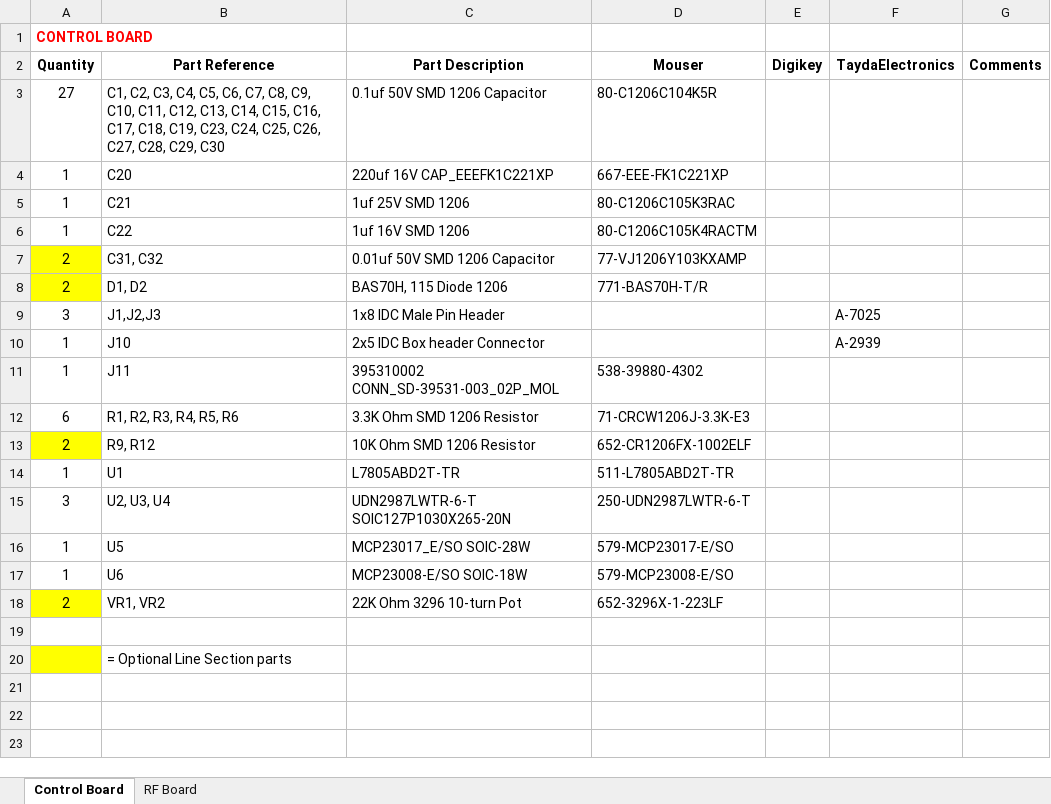
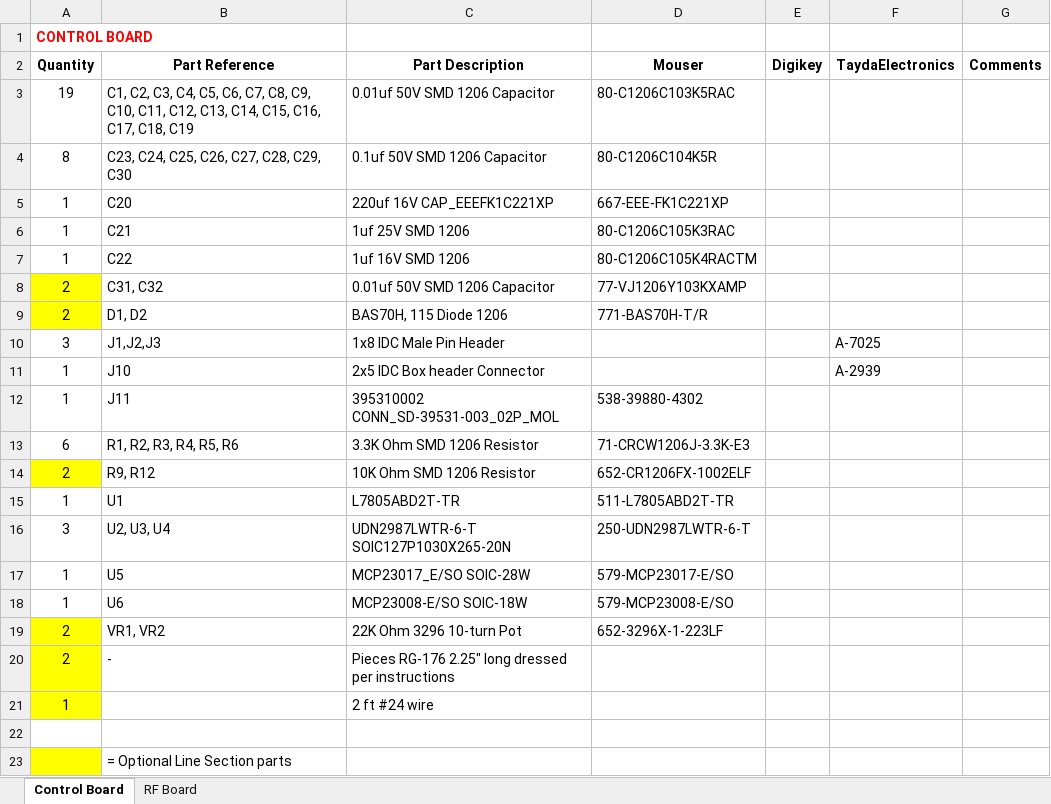
Before and after one commit to DRWJSCHMIDT/K9HZ, an Excel workbook: K9HZ_Antenna_Tuner/K9HZ_Antenna_Tuner_BOMs/K9HZ_100W_Antenna_Tuner_BOM_012826.xlsx, sheet Control Board, drawn as a sheet; values as stored, in another font and other column widths than the file's, no borders; addresses are those after the commit; the diff names each change by its address in the sheet, - before the commit and + after, or states it on an @@ line.

Commit message:
Tuner Files Update
Tuner Files Update

```diff
--- a/K9HZ_Antenna_Tuner/K9HZ_Antenna_Tuner_BOMs/K9HZ_100W_Antenna_Tuner_BOM_012826.xlsx (sheet Control Board)
+++ b/K9HZ_Antenna_Tuner/K9HZ_Antenna_Tuner_BOMs/K9HZ_100W_Antenna_Tuner_BOM_012826.xlsx (sheet Control Board)
+row 3: 19 | C1, C2, C3, C4, C5, C6, C7, C8, C9, C10, C11, C12, C13, C14, C15, C16, C17, C18, C19 | 0.01uf 50V SMD 1206 Capacitor | 80-C1206C103K5RAC
-A4 (Quantity): 27
+A4 (Quantity): 8
-B4 (Part Reference): C1, C2, C3, C4, C5, C6, C7, C8, C9, C10, C11, C12, C13, C14, C15, C16, C17, C18, C19, C23, C24,…
+B4 (Part Reference): C23, C24,…
+row 20: 2 | - | Pieces RG-176 2.25" long dressed per instructions
+row 21: 1 |  | 2 ft #24 wire
```
Also changed, not shown: 9 other files.
